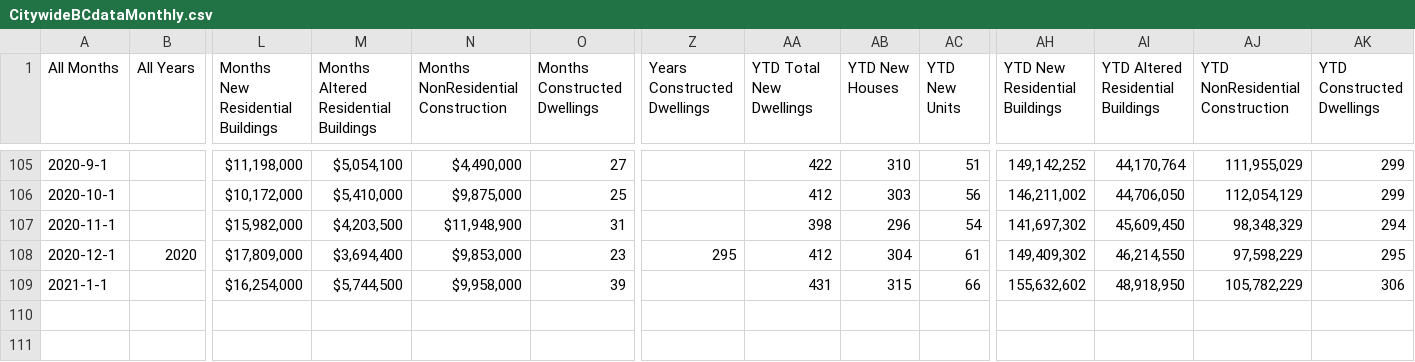
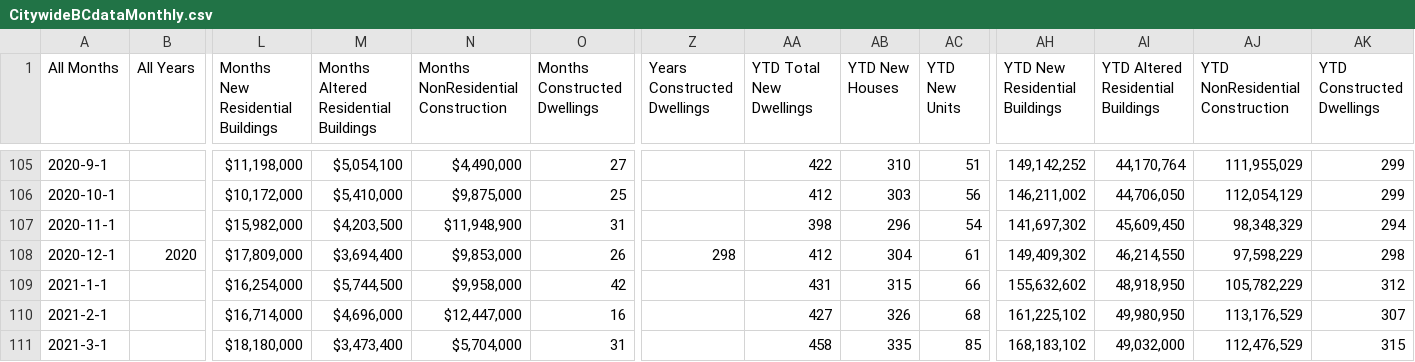
Before and after one commit to dccwebteam-app/PlotlyGraphs, a CSV file: data/CitywideBCdataMonthly.csv, drawn as a sheet; only a part is shown, gaps mark what is left out; rows hold the shown columns only; the diff names each change by its address in the sheet, - before the commit and + after, or states it on an @@ line.

Commit message:
Add files via upload

```diff
--- a/data/CitywideBCdataMonthly.csv
+++ b/data/CitywideBCdataMonthly.csv
-O108 (Months Constructed Dwellings): 23
+O108 (Months Constructed Dwellings): 26
-Z108 (Years Constructed Dwellings): 295
+Z108 (Years Constructed Dwellings): 298
-AK108 (YTD Constructed Dwellings): 295
+AK108 (YTD Constructed Dwellings): 298
-O109 (Months Constructed Dwellings): 39
+O109 (Months Constructed Dwellings): 42
-AK109 (YTD Constructed Dwellings): 306
+AK109 (YTD Constructed Dwellings): 312
+row 110: 2021-2-1 |  | $16,714,000 | $4,696,000 | $12,447,000 | 16 |  | 427 | 326 | 68 | 161,225,102 | 49,980,950 | 113,176,529 | 307
+row 111: 2021-3-1 |  | $18,180,000 | $3,473,400 | $5,704,000 | 31 |  | 458 | 335 | 85 | 168,183,102 | 49,032,000 | 112,476,529 | 315
```
